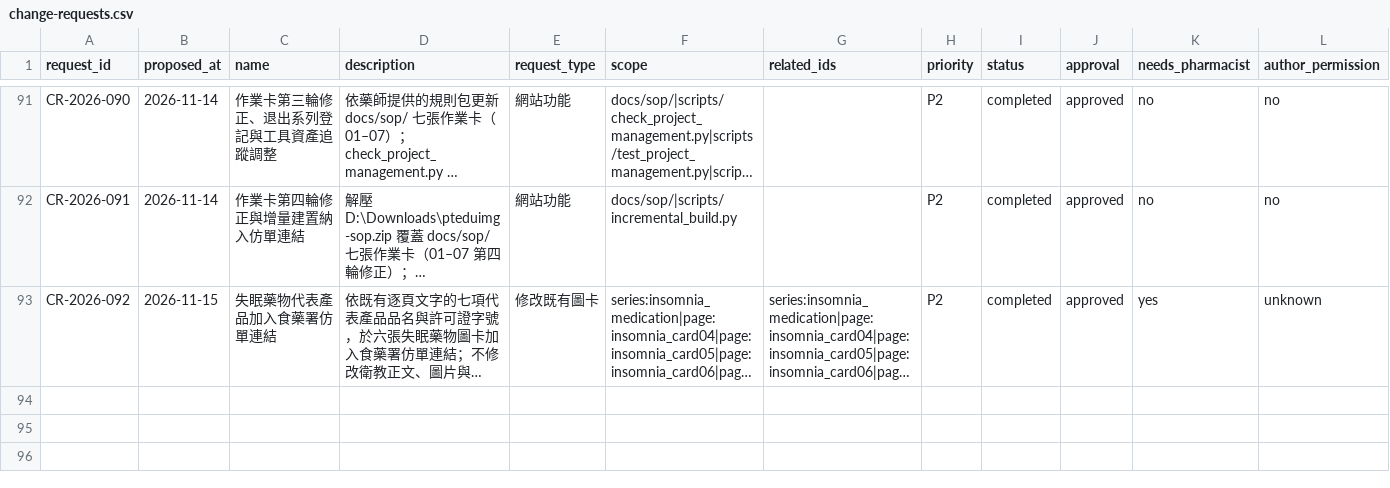
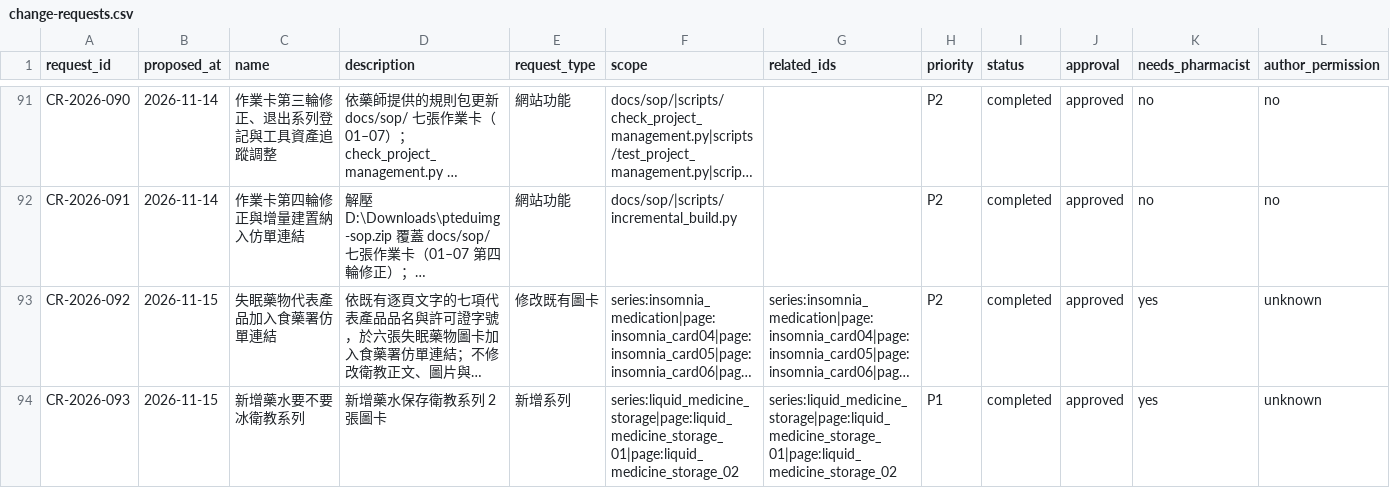
Before and after one commit to liaoweihung/pteduimg, a CSV file: docs/project-management/change-requests.csv, drawn as a sheet; only a part is shown, gaps mark what is left out; long unchanged cells end in …; rows hold the shown columns only; the diff names each change by its address in the sheet, - before the commit and + after, or states it on an @@ line.

```diff
--- a/docs/project-management/change-requests.csv
+++ b/docs/project-management/change-requests.csv
+row 94: CR-2026-093 | 2026-11-15 | 新增藥水要不要冰衛教系列 | 新增藥水保存衛教系列 2 張圖卡 | 新增系列 | series:liquid_medicine_storage|page:liquid_medicine_storage_01|page:liquid_medicine_storage_02 | series:liquid_medicine_storage|page:liquid_medicine_storage_01|page:liquid_medicine_storage_02 | P1 | completed | approved | yes | unknown
```
Also changed, not shown: docs/project-management/content-relations.csv, docs/project-management/page-inventory.csv, 15 other files.
